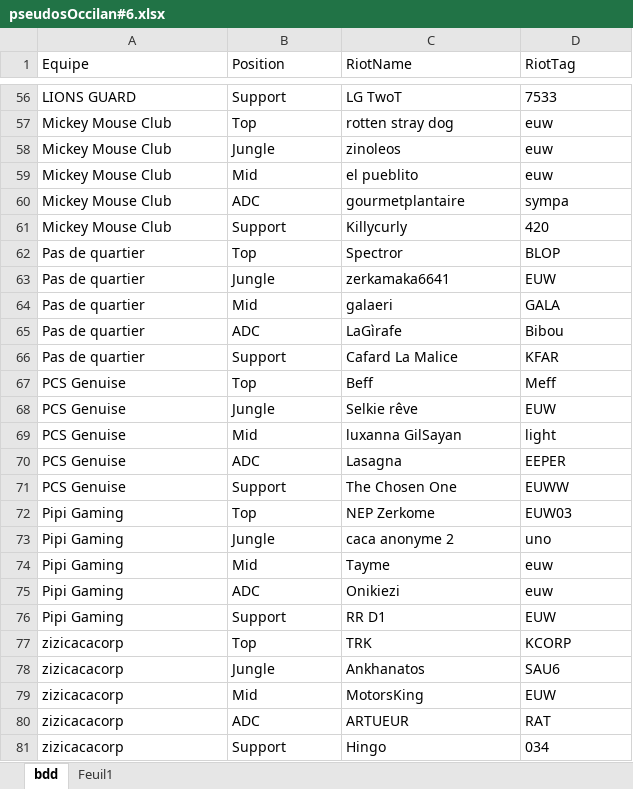
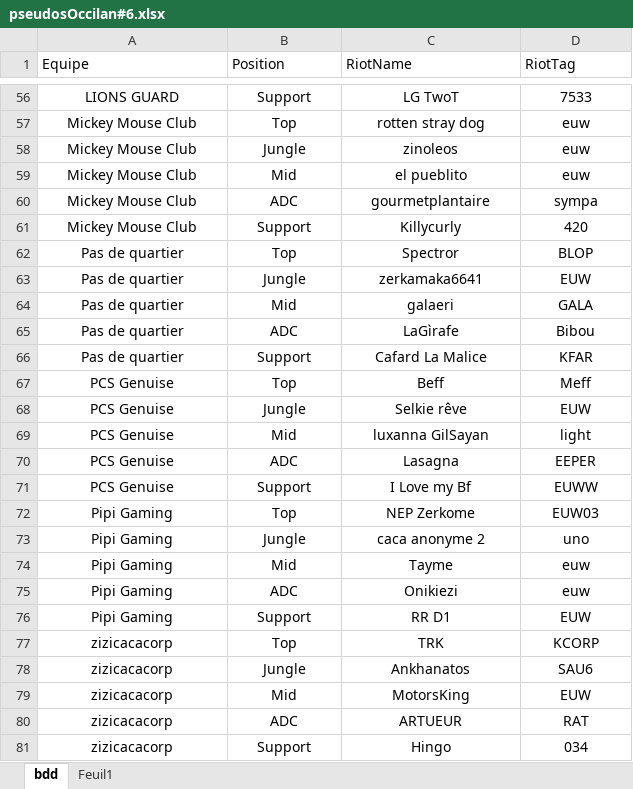
Before and after one commit to Alexandre-Machu/OccilanStats-6, an Excel workbook: data/pseudosOccilan#6.xlsx, sheet bdd, drawn as a sheet; only a part is shown, gaps mark what is left out; values as stored, in another font and other column widths than the file's, no borders; table styles not drawn; the diff covers the shown part only; the diff names each change by its address in the sheet, - before the commit and + after, or states it on an @@ line.

```diff
--- a/data/pseudosOccilan#6.xlsx (sheet bdd)
+++ b/data/pseudosOccilan#6.xlsx (sheet bdd)
-A56:D81 alignment: left
+A56:D81 alignment: center
-C71 (RiotName): The Chosen One
+C71 (RiotName): I Love my Bf
```
Also changed, not shown: 6 edited cells and cell formats elsewhere in this sheet.
